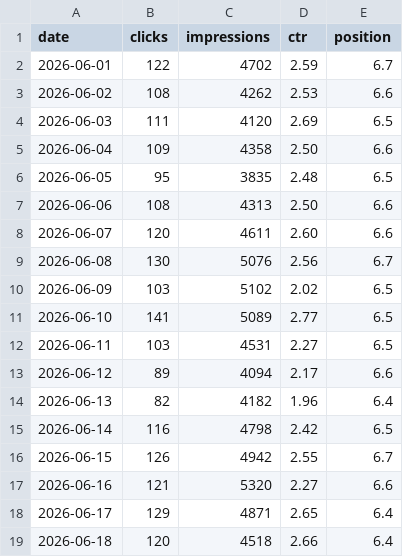
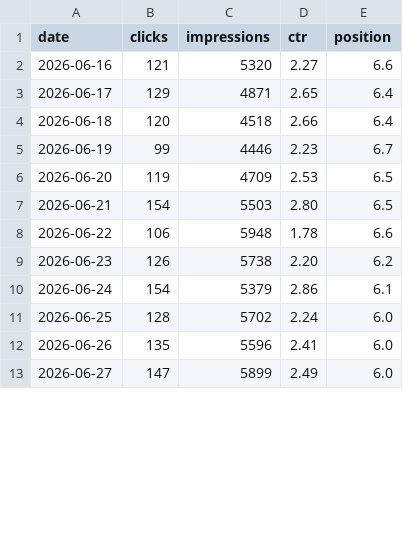
Before and after one commit to hwangtab/studio, a CSV file: docs/gsc-raw/trend.csv, drawn as a sheet; only a part is shown; the shorter side is filled out with more unchanged rows; removed rows and columns are numbered as before the commit, all else as after; the diff covers the shown part only; the diff names each change by its address in the sheet, - before the commit and + after, or states it on an @@ line.

```diff
--- a/docs/gsc-raw/trend.csv
+++ b/docs/gsc-raw/trend.csv
-row 2: 2026-06-01 | 122 | 4702 | 2.59 | 6.7
-row 3: 2026-06-02 | 108 | 4262 | 2.53 | 6.6
-row 4: 2026-06-03 | 111 | 4120 | 2.69 | 6.5
-row 5: 2026-06-04 | 109 | 4358 | 2.50 | 6.6
-row 6: 2026-06-05 | 95 | 3835 | 2.48 | 6.5
-row 7: 2026-06-06 | 108 | 4313 | 2.50 | 6.6
-row 8: 2026-06-07 | 120 | 4611 | 2.60 | 6.6
-row 9: 2026-06-08 | 130 | 5076 | 2.56 | 6.7
-row 10: 2026-06-09 | 103 | 5102 | 2.02 | 6.5
-row 11: 2026-06-10 | 141 | 5089 | 2.77 | 6.5
-row 12: 2026-06-11 | 103 | 4531 | 2.27 | 6.5
-row 13: 2026-06-12 | 89 | 4094 | 2.17 | 6.6
-row 14: 2026-06-13 | 82 | 4182 | 1.96 | 6.4
-row 15: 2026-06-14 | 116 | 4798 | 2.42 | 6.5
-row 16: 2026-06-15 | 126 | 4942 | 2.55 | 6.7
```
Also changed, not shown: 14 added rows elsewhere in this file, docs/ga4-raw/events.csv, docs/ga4-raw/landing.csv, 8 other files.
